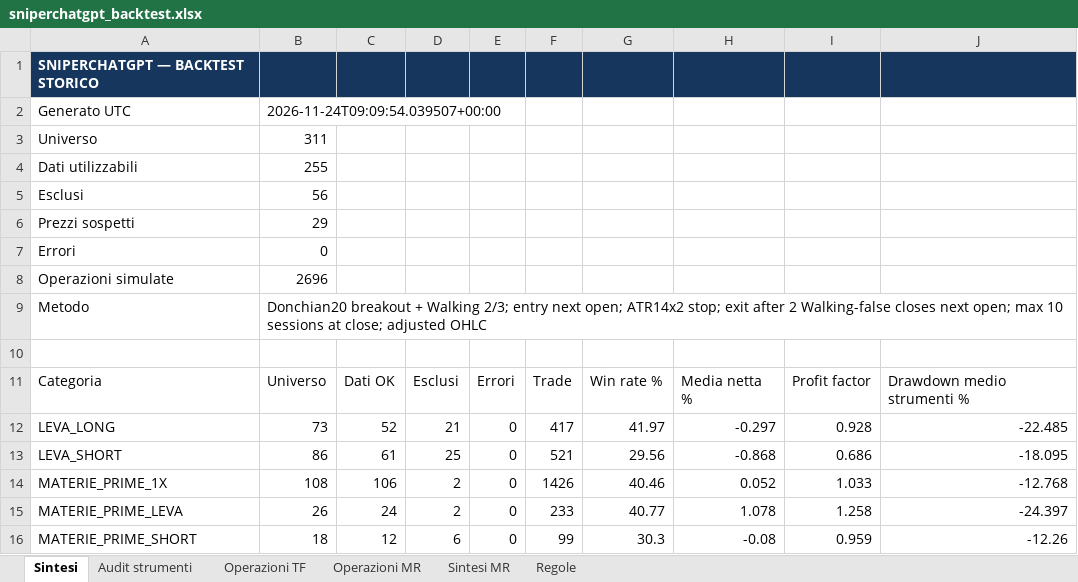
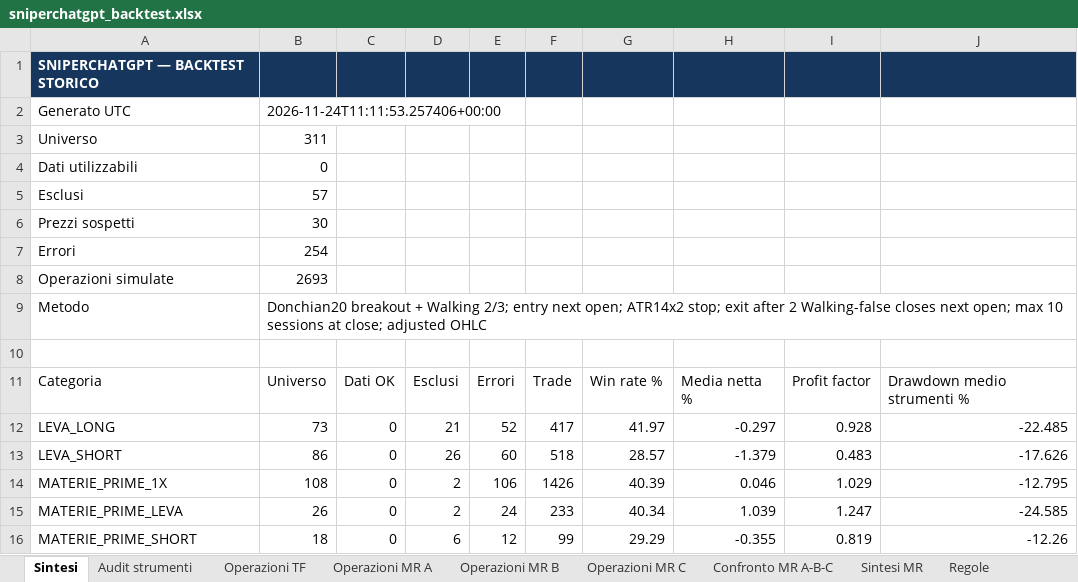
Before and after one commit to Giorgiogoldoni/sniperchatgpt, an Excel workbook: reports/sniperchatgpt_backtest.xlsx, sheet Sintesi, drawn as a sheet; values as stored, in another font and other column widths than the file's, no borders; the diff names each change by its address in the sheet, - before the commit and + after, or states it on an @@ line.

```diff
--- a/reports/sniperchatgpt_backtest.xlsx (sheet Sintesi)
+++ b/reports/sniperchatgpt_backtest.xlsx (sheet Sintesi)
-sheet tab: Operazioni MR
+sheet tab: Operazioni MR A
+sheet tab: Operazioni MR B
+sheet tab: Operazioni MR C
+sheet tab: Confronto MR A-B-C
-B2: 2026-11-24T09:09:54.039507+00:00
+B2: 2026-11-24T11:11:53.257406+00:00
-B4: 255
+B4: 0
-B5: 56
+B5: 57
-B6: 29
+B6: 30
-B7: 0
+B7: 254
-B8: 2696
+B8: 2693
-C12: 52
+C12: 0
-E12: 0
+E12: 52
-C13: 61
+C13: 0
-D13: 25
+D13: 26
-E13: 0
+E13: 60
-F13: 521
+F13: 518
-G13: 29.56
+G13: 28.57
-H13: -0.868
+H13: -1.379
-I13: 0.686
+I13: 0.483
-J13: -18.095
+J13: -17.626
-C14: 106
+C14: 0
-E14: 0
+E14: 106
-G14: 40.46
+G14: 40.39
-H14: 0.052
+H14: 0.046
-I14: 1.033
+I14: 1.029
-J14: -12.768
+J14: -12.795
-C15: 24
+C15: 0
-E15: 0
+E15: 24
-G15: 40.77
+G15: 40.34
-H15: 1.078
+H15: 1.039
-I15: 1.258
+I15: 1.247
-J15: -24.397
+J15: -24.585
-C16: 12
+C16: 0
-E16: 0
+E16: 12
-G16: 30.3
+G16: 29.29
-H16: -0.08
+H16: -0.355
-I16: 0.959
+I16: 0.819
```
Also changed, not shown: sheet Operazioni MR A, sheet Audit strumenti, sheet Operazioni TF, sheet Sintesi MR, 8 other files.
